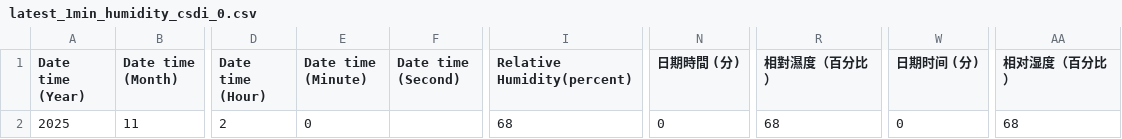
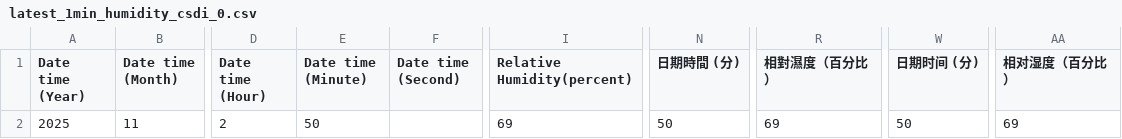
Before and after one commit to cysyiu/WeatherMap, a CSV file: Data/RH_data/latest_1min_humidity_csdi_0.csv, drawn as a sheet; only a part is shown, gaps mark what is left out; the diff names each change by its address in the sheet, - before the commit and + after, or states it on an @@ line.

```diff
--- a/Data/RH_data/latest_1min_humidity_csdi_0.csv
+++ b/Data/RH_data/latest_1min_humidity_csdi_0.csv
-E2 (Date time (Minute)): 0
+E2 (Date time (Minute)): 50
-I2 (Relative Humidity(percent)): 68
+I2 (Relative Humidity(percent)): 69
-N2 (日期時間 (分)): 0
+N2 (日期時間 (分)): 50
-R2 (相對濕度（百分比）): 68
+R2 (相對濕度（百分比）): 69
-W2 (日期时间 (分)): 0
+W2 (日期时间 (分)): 50
-AA2 (相对湿度（百分比）): 68
+AA2 (相对湿度（百分比）): 69
```
Also changed, not shown: Data/RH_data/latest_1min_humidity_csdi_1.csv, Data/RH_data/latest_1min_humidity_csdi_10.csv, 23 other files.
